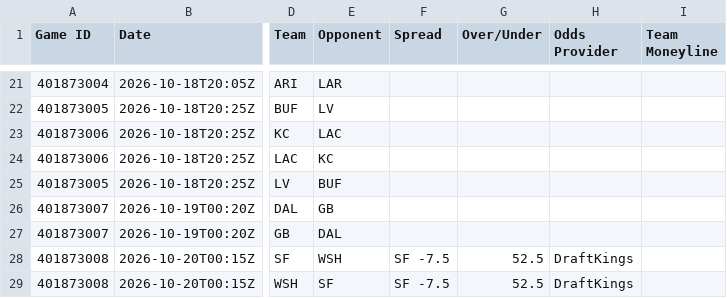
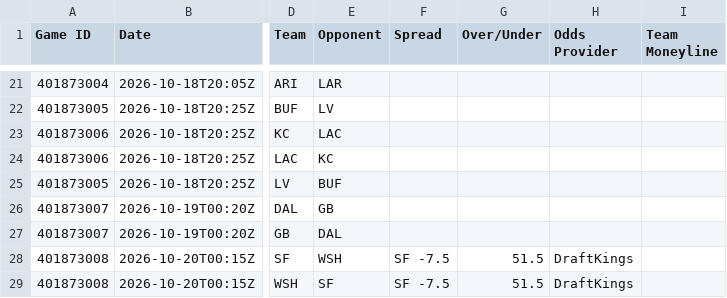
Before and after one commit to HitByOne/nlfdashboard, a CSV file: site/data/nfl_2026_upcoming_matchups.csv, drawn as a sheet; only a part is shown, gaps mark what is left out; the diff names each change by its address in the sheet, - before the commit and + after, or states it on an @@ line.

```diff
--- a/site/data/nfl_2026_upcoming_matchups.csv
+++ b/site/data/nfl_2026_upcoming_matchups.csv
-G28:G29 (Over/Under): 52.5
+G28:G29 (Over/Under): 51.5
```
Also changed, not shown: site/data/nfl_2026_backtest.csv, site/data/nfl_2026_injury_report.csv, 1 other file.
